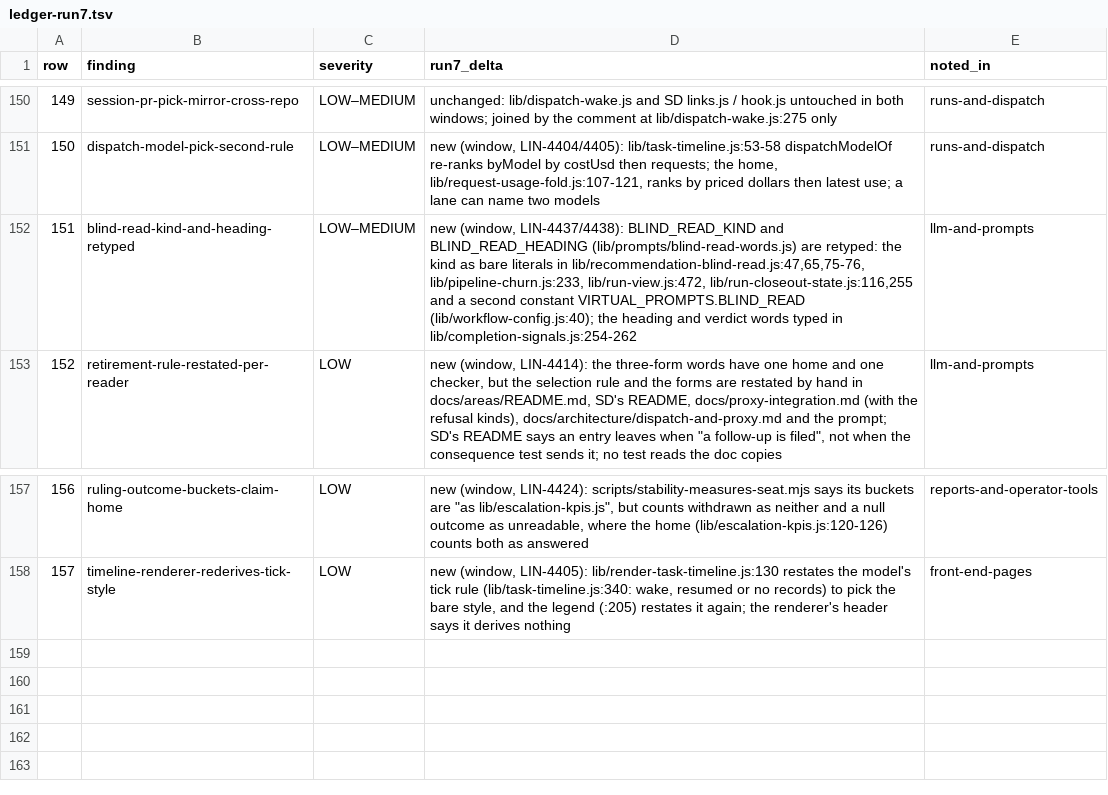
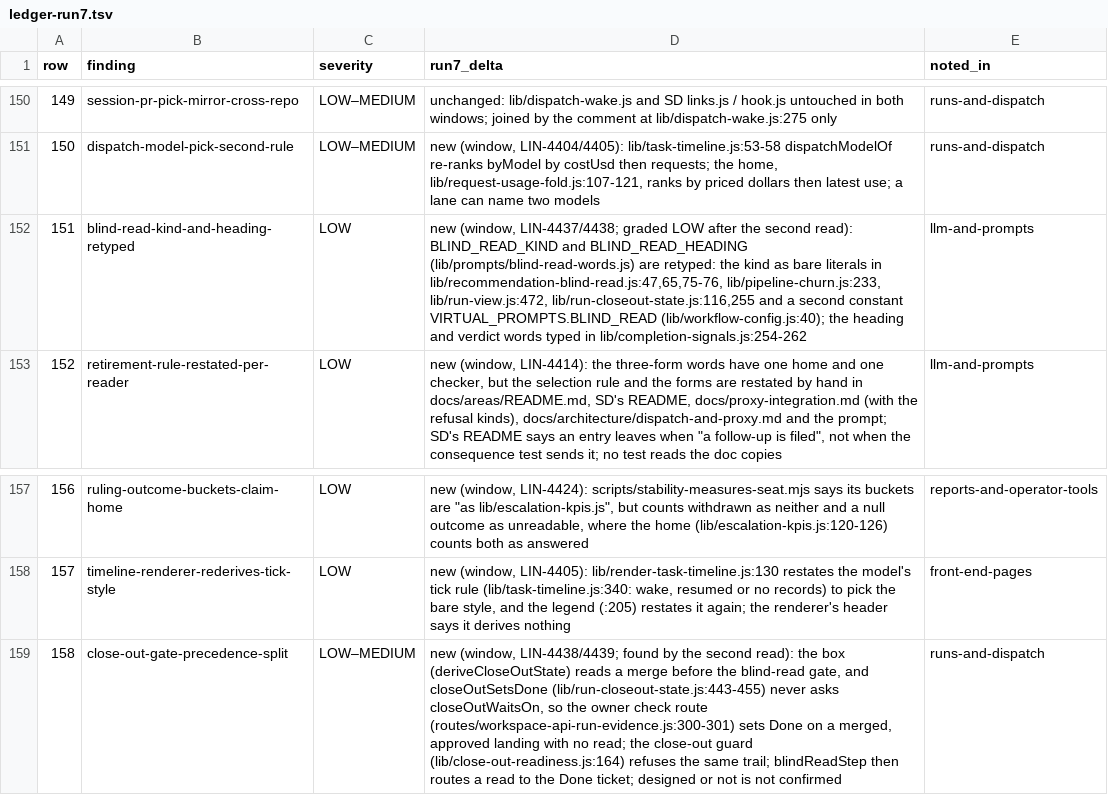
Before and after one commit to JKershaw/LinearViewer, a TSV file: docs/reviews/_evidence-2026-11-13-drift/ledger-run7.tsv, drawn as a sheet; only a part is shown, gaps mark what is left out.

```diff
--- a/docs/reviews/_evidence-2026-11-13-drift/ledger-run7.tsv
+++ b/docs/reviews/_evidence-2026-11-13-drift/ledger-run7.tsv
@@ -151,3 +151,3 @@ row	finding	severity	run7_delta	noted_in
 150	dispatch-model-pick-second-rule	LOW–MEDIUM	new (window, LIN-4404/4405): lib/task-timeline.js:53-58 dispatchModelOf re-ranks byModel by costUsd then requests; the home, lib/request-usage-fold.js:107-121, ranks by priced dollars then latest use; a lane can name two models	runs-and-dispatch
-151	blind-read-kind-and-heading-retyped	LOW–MEDIUM	new (window, LIN-4437/4438): BLIND_READ_KIND and BLIND_READ_HEADING (lib/prompts/blind-read-words.js) are retyped: the kind as bare literals in lib/recommendation-blind-read.js:47,65,75-76, lib/pipeline-churn.js:233, lib/run-view.js:472, lib/run-closeout-state.js:116,255 and a second constant VIRTUAL_PROMPTS.BLIND_READ (lib/workflow-config.js:40); the heading and verdict words typed in lib/completion-signals.js:254-262	llm-and-prompts
+151	blind-read-kind-and-heading-retyped	LOW	new (window, LIN-4437/4438; graded LOW after the second read): BLIND_READ_KIND and BLIND_READ_HEADING (lib/prompts/blind-read-words.js) are retyped: the kind as bare literals in lib/recommendation-blind-read.js:47,65,75-76, lib/pipeline-churn.js:233, lib/run-view.js:472, lib/run-closeout-state.js:116,255 and a second constant VIRTUAL_PROMPTS.BLIND_READ (lib/workflow-config.js:40); the heading and verdict words typed in lib/completion-signals.js:254-262	llm-and-prompts
 152	retirement-rule-restated-per-reader	LOW	new (window, LIN-4414): the three-form words have one home and one checker, but the selection rule and the forms are restated by hand in docs/areas/README.md, SD's README, docs/proxy-integration.md (with the refusal kinds), docs/architecture/dispatch-and-proxy.md and the prompt; SD's README says an entry leaves when "a follow-up is filed", not when the consequence test sends it; no test reads the doc copies	llm-and-prompts
@@ -158 +158,2 @@ row	finding	severity	run7_delta	noted_in
 157	timeline-renderer-rederives-tick-style	LOW	new (window, LIN-4405): lib/render-task-timeline.js:130 restates the model's tick rule (lib/task-timeline.js:340: wake, resumed or no records) to pick the bare style, and the legend (:205) restates it again; the renderer's header says it derives nothing	front-end-pages
+158	close-out-gate-precedence-split	LOW–MEDIUM	new (window, LIN-4438/4439; found by the second read): the box (deriveCloseOutState) reads a merge before the blind-read gate, and closeOutSetsDone (lib/run-closeout-state.js:443-455) never asks closeOutWaitsOn, so the owner check route (routes/workspace-api-run-evidence.js:300-301) sets Done on a merged, approved landing with no read; the close-out guard (lib/close-out-readiness.js:164) refuses the same trail; blindReadStep then routes a read to the Done ticket; designed or not is not confirmed	runs-and-dispatch
```
Also changed, not shown: 5 other files.
